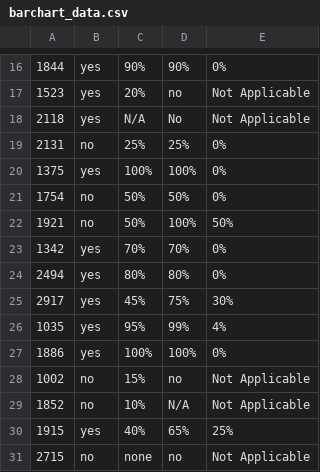
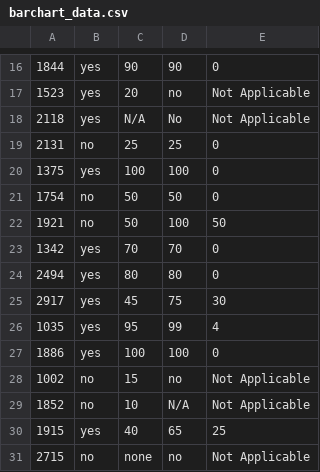
Before and after one commit to NEU-DS-4200-S20/s-l-project-sbn-9-local-food, a CSV file: data/barchart_data.csv, drawn as a sheet; only a part is shown, gaps mark what is left out; the diff covers the shown part only.

```diff
--- a/data/barchart_data.csv
+++ b/data/barchart_data.csv
@@ -16,16 +16,16 @@
-1844,yes,90%,90%,0%
-1523,yes,20%,no,Not Applicable
+1844,yes,90,90,0
+1523,yes,20,no,Not Applicable
 2118,yes,N/A,No,Not Applicable
-2131,no,25%,25%,0%
-1375,yes,100%,100%,0%
-1754,no,50%,50%,0%
-1921,no,50%,100%,50%
-1342,yes,70%,70%,0%
-2494,yes,80%,80%,0%
-2917,yes,45%,75%,30%
-1035,yes,95%,99%,4%
-1886,yes,100%,100%,0%
-1002,no,15%,no ,Not Applicable
-1852,no,10%,N/A,Not Applicable
-1915,yes ,40%,65%,25%
+2131,no,25,25,0
+1375,yes,100,100,0
+1754,no,50,50,0
+1921,no,50,100,50
+1342,yes,70,70,0
+2494,yes,80,80,0
+2917,yes,45,75,30
+1035,yes,95,99,4
+1886,yes,100,100,0
+1002,no,15,no ,Not Applicable
+1852,no,10,N/A,Not Applicable
+1915,yes ,40,65,25
 2715,no,none,no,Not Applicable
```
Also changed, not shown: 41 edited cells elsewhere in this file.
